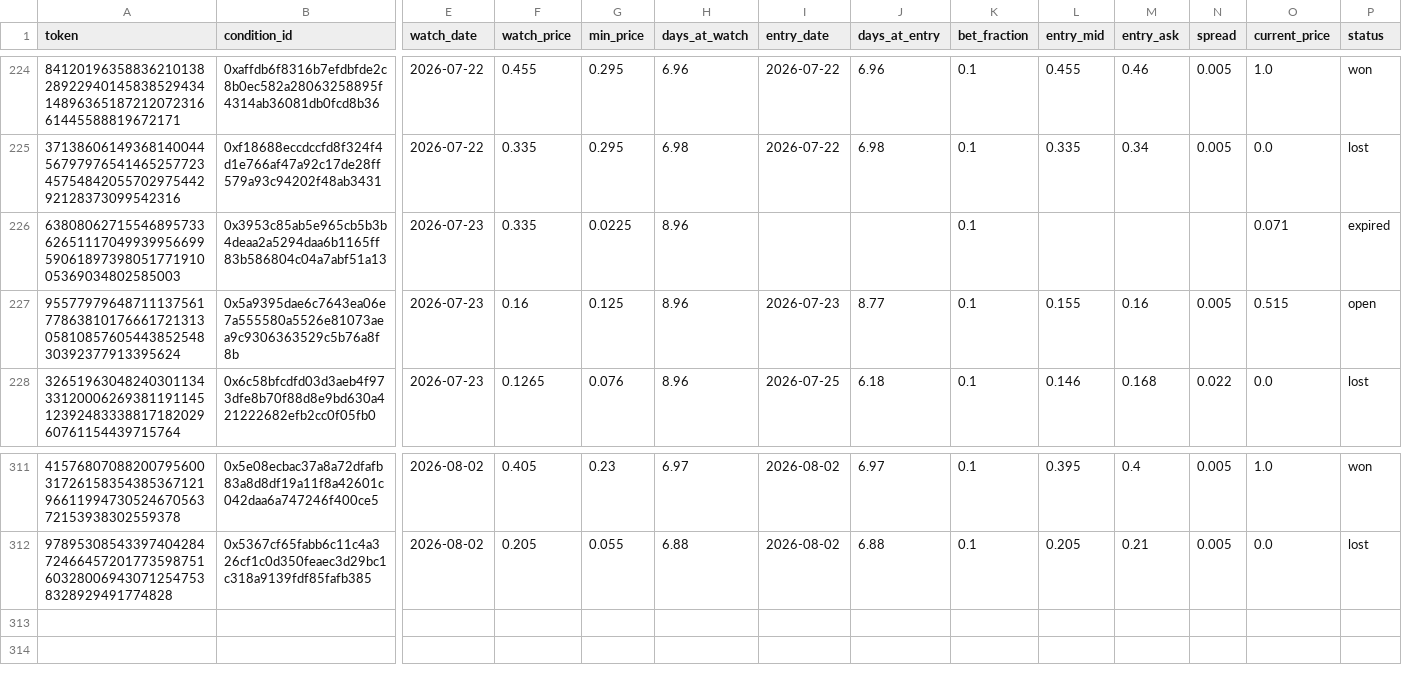
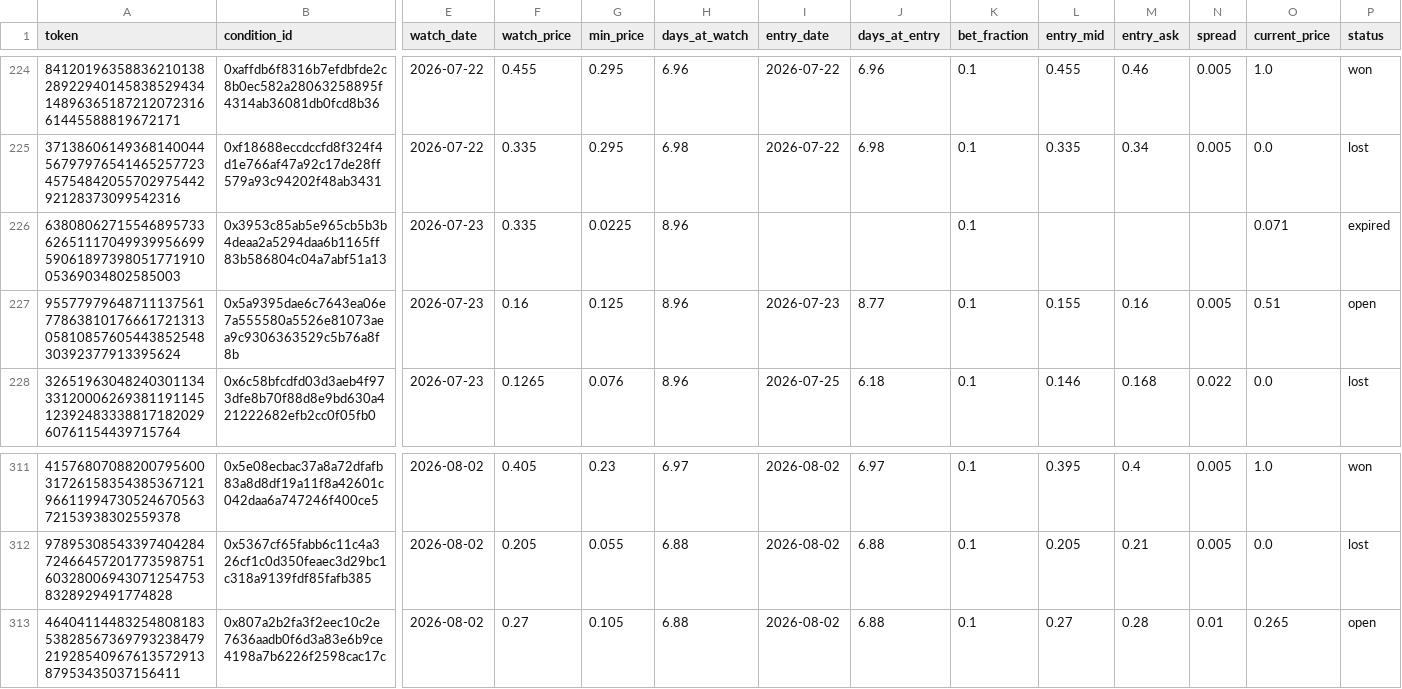
Before and after one commit to skanderbellil/Bayes-ically-Rich, a CSV file: data/paper_trade/dip_confirm_positions.csv, drawn as a sheet; only a part is shown, gaps mark what is left out; rows hold the shown columns only; the diff names each change by its address in the sheet, - before the commit and + after, or states it on an @@ line.

Commit message:
paper-trade: update 2026-08-02_13:57

```diff
--- a/data/paper_trade/dip_confirm_positions.csv
+++ b/data/paper_trade/dip_confirm_positions.csv
-O227 (current_price): 0.515
+O227 (current_price): 0.51
+row 313: 46404114483254808183538285673697932384792192854096761357291387953435037156411 | 0x807a2b2fa3f2eec10c2e7636aadb0f6d3a83e6b9ce4198a7b6226f2598cac17c | 2026-08-02 | 0.27 | 0.105 | 6.88 | 2026-08-02 | 6.88 | 0.1 | 0.27 | 0.28 | 0.01 | 0.265 | open
```
Also changed, not shown: data/paper_trade/midprice_yes_10_30_positions.csv, data/paper_trade/midprice_yes_20_40_positions.csv, 12 other files.
